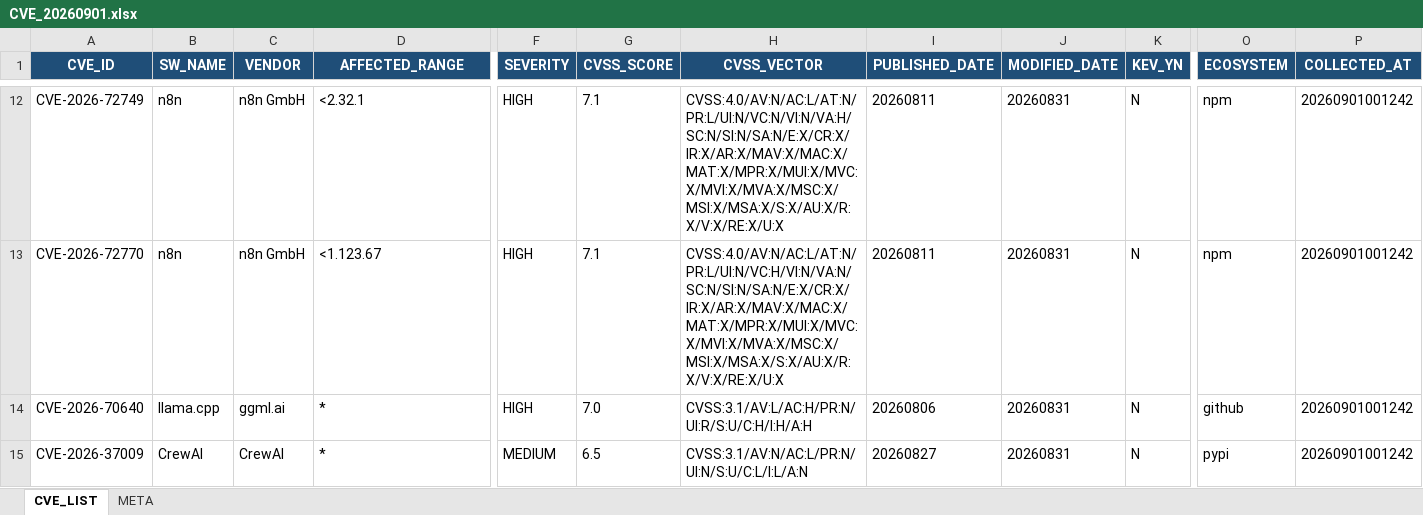
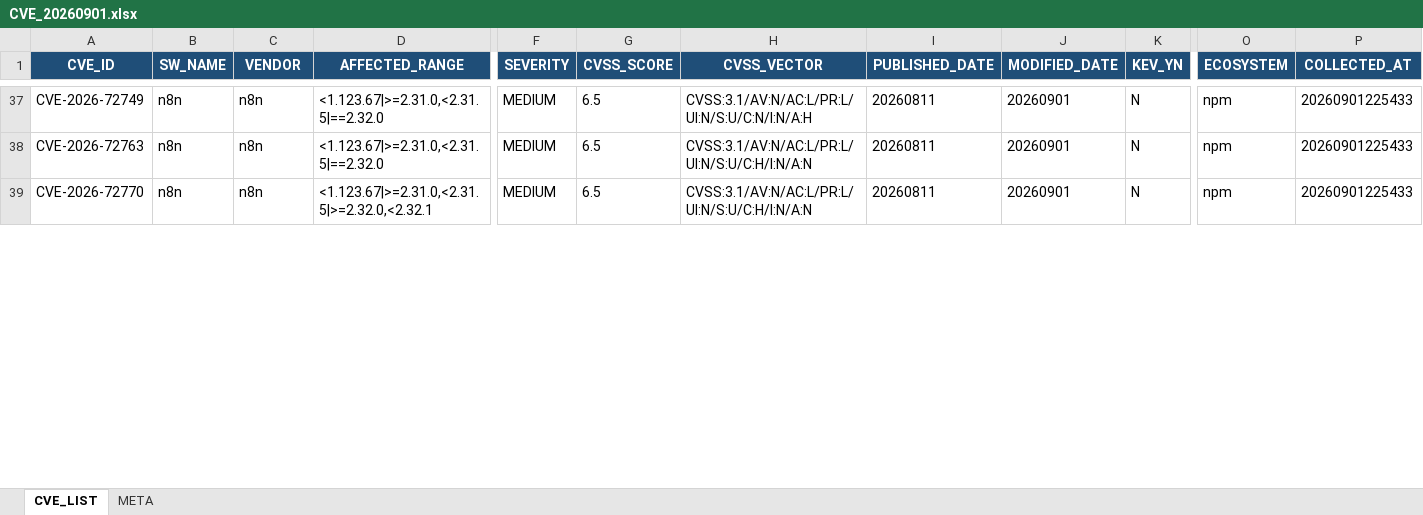
Before and after one commit to hayunfa/CVE_Checker, an Excel workbook: docs/output/CVE_20260901.xlsx, sheet CVE_LIST, drawn as a sheet; only a part is shown, gaps mark what is left out; values as stored, in another font and other column widths than the file's, no borders; removed rows and columns are numbered as before the commit, all else as after; rows hold the shown columns only; the diff covers the shown part only; the diff names each change by its address in the sheet, - before the commit and + after, or states it on an @@ line.

```diff
--- a/docs/output/CVE_20260901.xlsx (sheet CVE_LIST)
+++ b/docs/output/CVE_20260901.xlsx (sheet CVE_LIST)
-C37 (VENDOR): n8n GmbH
+C37 (VENDOR): n8n
-D37 (AFFECTED_RANGE): <2.32.1
+D37 (AFFECTED_RANGE): <1.123.67|>=2.31.0,<2.31.5|==2.32.0
-F37 (SEVERITY): HIGH
+F37 (SEVERITY): MEDIUM
-G37 (CVSS_SCORE): 7.1
+G37 (CVSS_SCORE): 6.5
-H37 (CVSS_VECTOR): CVSS:4.0/AV:N/AC:L/AT:N/PR:L/UI:N/VC:N/VI:N/VA:H/SC:N/SI:N/SA:N/E:X/CR:X/IR:X/AR:X/MAV:X/MAC:X/MAT:X/MPR:X/MUI:X/MVC:X/MVI:X/MVA:X/MSC:X/MSI:X/MSA:X/S:X/AU:X/R:X/V:X/RE:X/U:X
+H37 (CVSS_VECTOR): CVSS:3.1/AV:N/AC:L/PR:L/UI:N/S:U/C:N/I:N/A:H
-J37 (MODIFIED_DATE): 20260831
+J37 (MODIFIED_DATE): 20260901
-P37 (COLLECTED_AT): 20260901001242
+P37 (COLLECTED_AT): 20260901225433
+row 38: CVE-2026-72763 | n8n | n8n | <1.123.67|>=2.31.0,<2.31.5|==2.32.0 | MEDIUM | 6.5 | CVSS:3.1/AV:N/AC:L/PR:L/UI:N/S:U/C:H/I:N/A:N | 20260811 | 20260901 | N | npm | 20260901225433
-C39 (VENDOR): n8n GmbH
+C39 (VENDOR): n8n
-D39 (AFFECTED_RANGE): <1.123.67
+D39 (AFFECTED_RANGE): <1.123.67|>=2.31.0,<2.31.5|>=2.32.0,<2.32.1
-F39 (SEVERITY): HIGH
+F39 (SEVERITY): MEDIUM
-G39 (CVSS_SCORE): 7.1
+G39 (CVSS_SCORE): 6.5
-H39 (CVSS_VECTOR): CVSS:4.0/AV:N/AC:L/AT:N/PR:L/UI:N/VC:H/VI:N/VA:N/SC:N/SI:N/SA:N/E:X/CR:X/IR:X/AR:X/MAV:X/MAC:X/MAT:X/MPR:X/MUI:X/MVC:X/MVI:X/MVA:X/MSC:X/MSI:X/MSA:X/S:X/AU:X/R:X/V:X/RE:X/U:X
+H39 (CVSS_VECTOR): CVSS:3.1/AV:N/AC:L/PR:L/UI:N/S:U/C:H/I:N/A:N
-J39 (MODIFIED_DATE): 20260831
+J39 (MODIFIED_DATE): 20260901
-P39 (COLLECTED_AT): 20260901001242
+P39 (COLLECTED_AT): 20260901225433
-row 14: CVE-2026-70640 | llama.cpp | ggml.ai | * | HIGH | 7.0 | CVSS:3.1/AV:L/AC:H/PR:N/UI:R/S:U/C:H/I:H/A:H | 20260806 | 20260831 | N | github | 20260901001242
-row 15: CVE-2026-37009 | CrewAI | CrewAI | * | MEDIUM | 6.5 | CVSS:3.1/AV:N/AC:L/PR:N/UI:N/S:U/C:L/I:L/A:N | 20260827 | 20260831 | N | pypi | 20260901001242
```
Also changed, not shown: 45 added rows, 12 removed rows and 25 edited cells elsewhere in this sheet, sheet META, output/CVE_20260901.xlsx, 30 other files.
